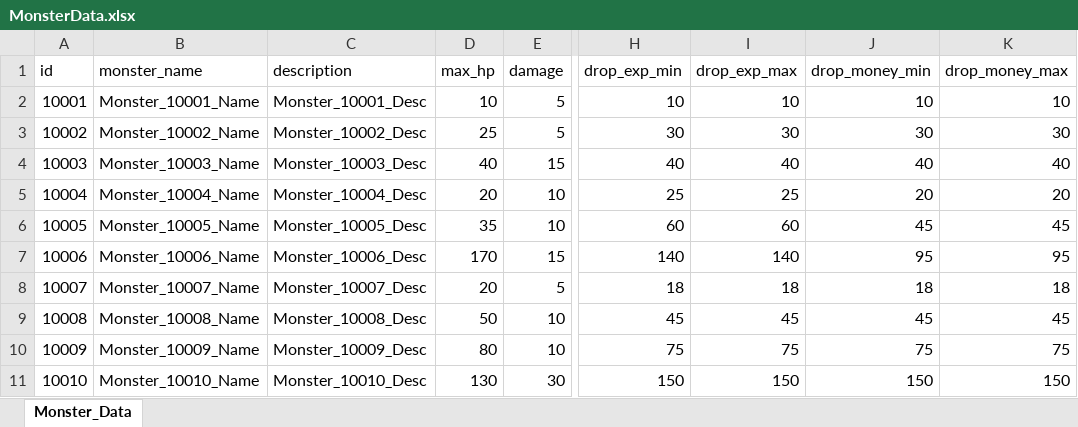
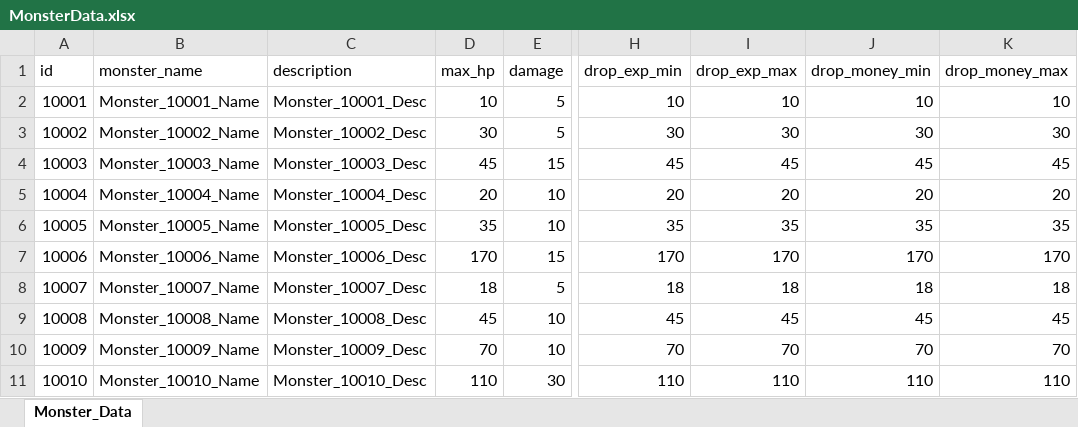
Before and after one commit to cumic06/TrainDefense, an Excel workbook: Assets/02_Resources/Data/MonsterData.xlsx, sheet Monster_Data, drawn as a sheet; only a part is shown, gaps mark what is left out; values as stored, in another font and other column widths than the file's, no borders; the diff covers the shown part only; the diff names each change by its address in the sheet, - before the commit and + after, or states it on an @@ line.

```diff
--- a/Assets/02_Resources/Data/MonsterData.xlsx (sheet Monster_Data)
+++ b/Assets/02_Resources/Data/MonsterData.xlsx (sheet Monster_Data)
-D3 (max_hp): 25
+D3 (max_hp): 30
-D4 (max_hp): 40
+D4 (max_hp): 45
-H4 (drop_exp_min): 40
+H4 (drop_exp_min): 45
-I4 (drop_exp_max): 40
+I4 (drop_exp_max): 45
-J4 (drop_money_min): 40
+J4 (drop_money_min): 45
-K4 (drop_money_max): 40
+K4 (drop_money_max): 45
-H5 (drop_exp_min): 25
+H5 (drop_exp_min): 20
-I5 (drop_exp_max): 25
+I5 (drop_exp_max): 20
-H6 (drop_exp_min): 60
+H6 (drop_exp_min): 35
-I6 (drop_exp_max): 60
+I6 (drop_exp_max): 35
-J6 (drop_money_min): 45
+J6 (drop_money_min): 35
-K6 (drop_money_max): 45
+K6 (drop_money_max): 35
-H7 (drop_exp_min): 140
+H7 (drop_exp_min): 170
-I7 (drop_exp_max): 140
+I7 (drop_exp_max): 170
-J7 (drop_money_min): 95
+J7 (drop_money_min): 170
-K7 (drop_money_max): 95
+K7 (drop_money_max): 170
-D8 (max_hp): 20
+D8 (max_hp): 18
-D9 (max_hp): 50
+D9 (max_hp): 45
-D10 (max_hp): 80
+D10 (max_hp): 70
-H10 (drop_exp_min): 75
+H10 (drop_exp_min): 70
-I10 (drop_exp_max): 75
+I10 (drop_exp_max): 70
-J10 (drop_money_min): 75
+J10 (drop_money_min): 70
-K10 (drop_money_max): 75
+K10 (drop_money_max): 70
-D11 (max_hp): 130
+D11 (max_hp): 110
-H11 (drop_exp_min): 150
+H11 (drop_exp_min): 110
-I11 (drop_exp_max): 150
+I11 (drop_exp_max): 110
-J11 (drop_money_min): 150
+J11 (drop_money_min): 110
-K11 (drop_money_max): 150
+K11 (drop_money_max): 110
```
Also changed, not shown: 27 edited cells elsewhere in this sheet, Assets/02_Resources/Data/ChoiceData.xlsx, Assets/02_Resources/Data/StageData.xlsx, 10 other files.
